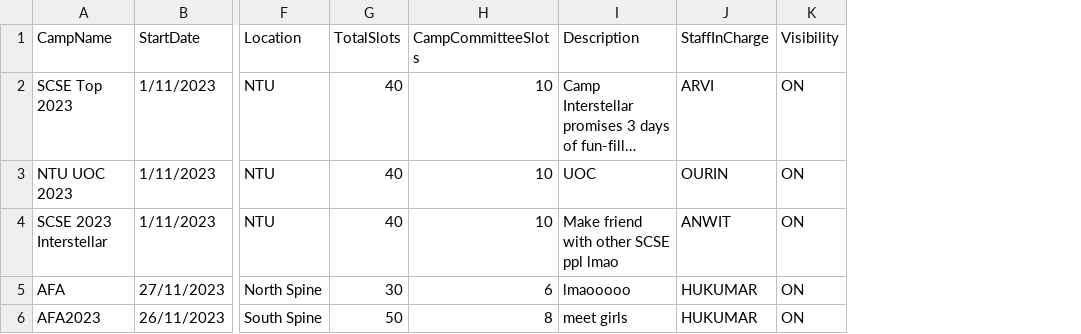
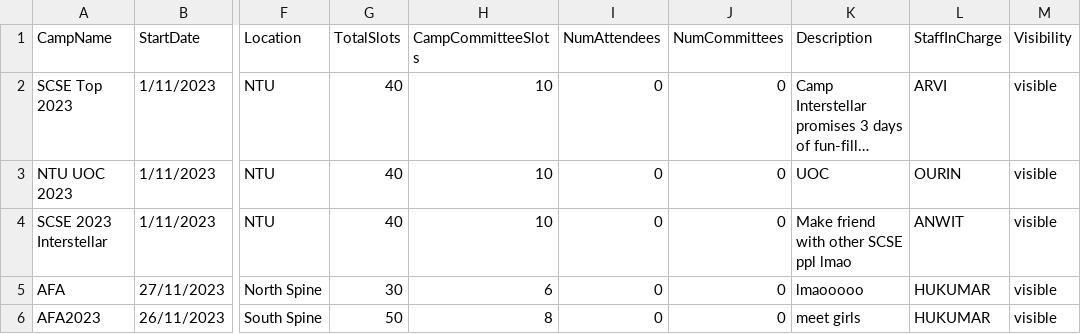
Before and after one commit to zikachuuu/SC2001-CAMS, a CSV file: data/camps_list.csv, drawn as a sheet; only a part is shown, gaps mark what is left out; long unchanged cells end in …; addresses are those after the commit; the diff names each change by its address in the sheet, - before the commit and + after, or states it on an @@ line.

```diff
--- a/data/camps_list.csv
+++ b/data/camps_list.csv
+column I (NumAttendees), rows 2-6: all 0
+column J (NumCommittees), rows 2-6: all 0
-M2:M6 (Visibility): ON
+M2:M6 (Visibility): visible
```
Also changed, not shown: 6 other files.
